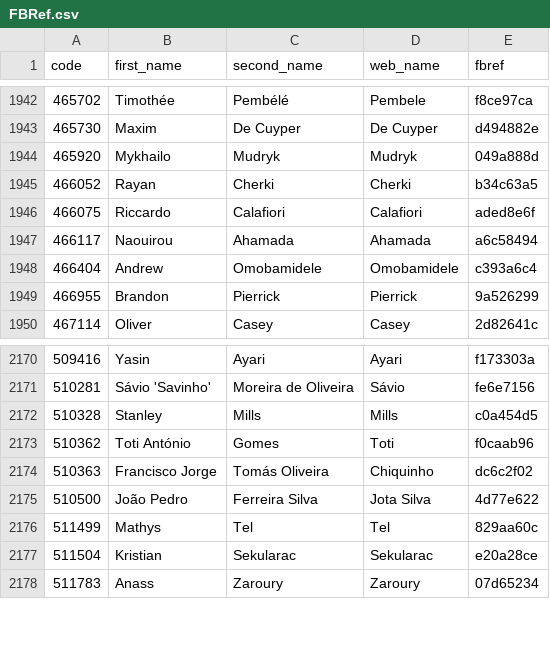
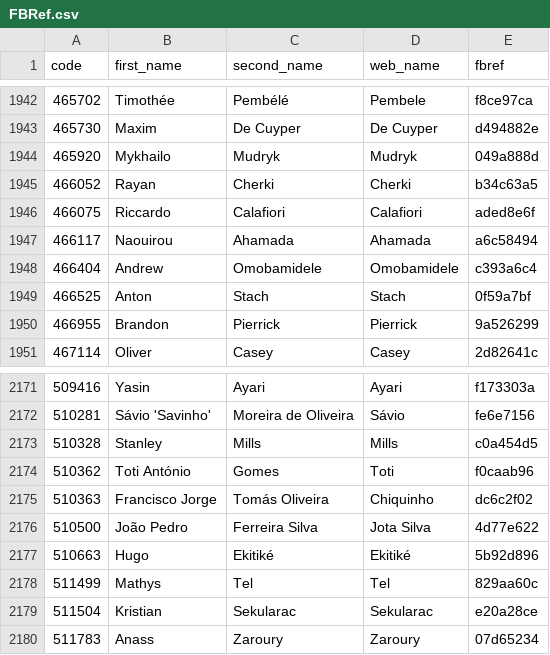
Before and after one commit to ChrisMusson/FPL-ID-Map, a CSV file: FBRef.csv, drawn as a sheet; only a part is shown, gaps mark what is left out; the diff names each change by its address in the sheet, - before the commit and + after, or states it on an @@ line.

```diff
--- a/FBRef.csv
+++ b/FBRef.csv
+row 1949: 466525 | Anton | Stach | Stach | 0f59a7bf
+row 2177: 510663 | Hugo | Ekitiké | Ekitiké | 5b92d896
```
Also changed, not shown: FPL/25-26.csv, FotMob.csv, 3 other files.
